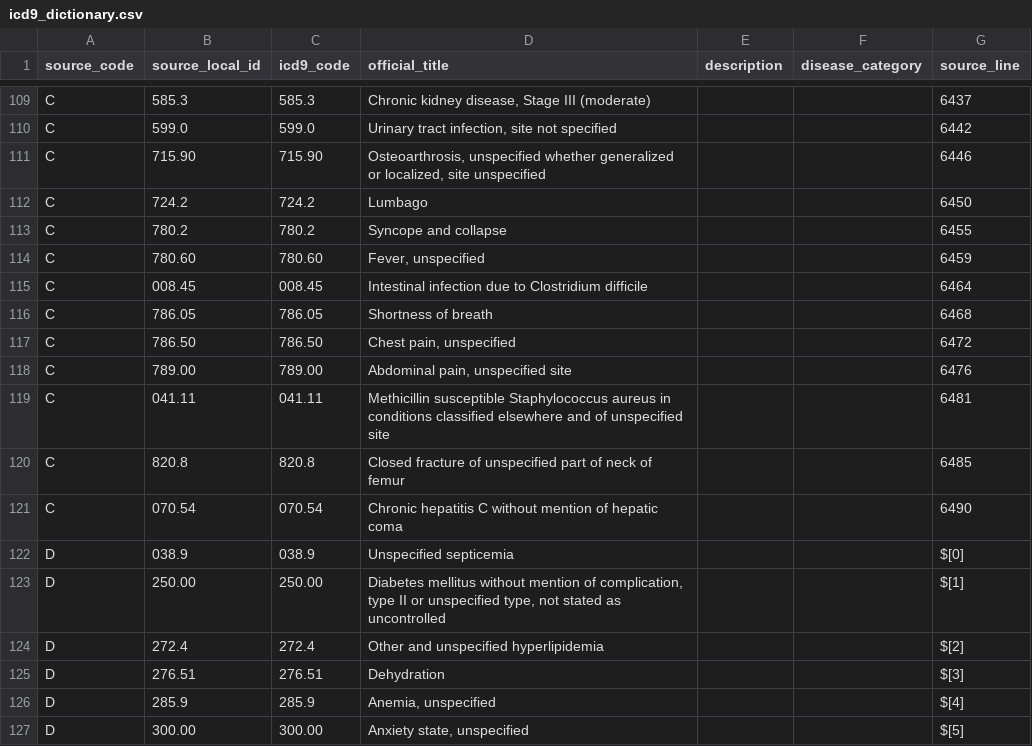
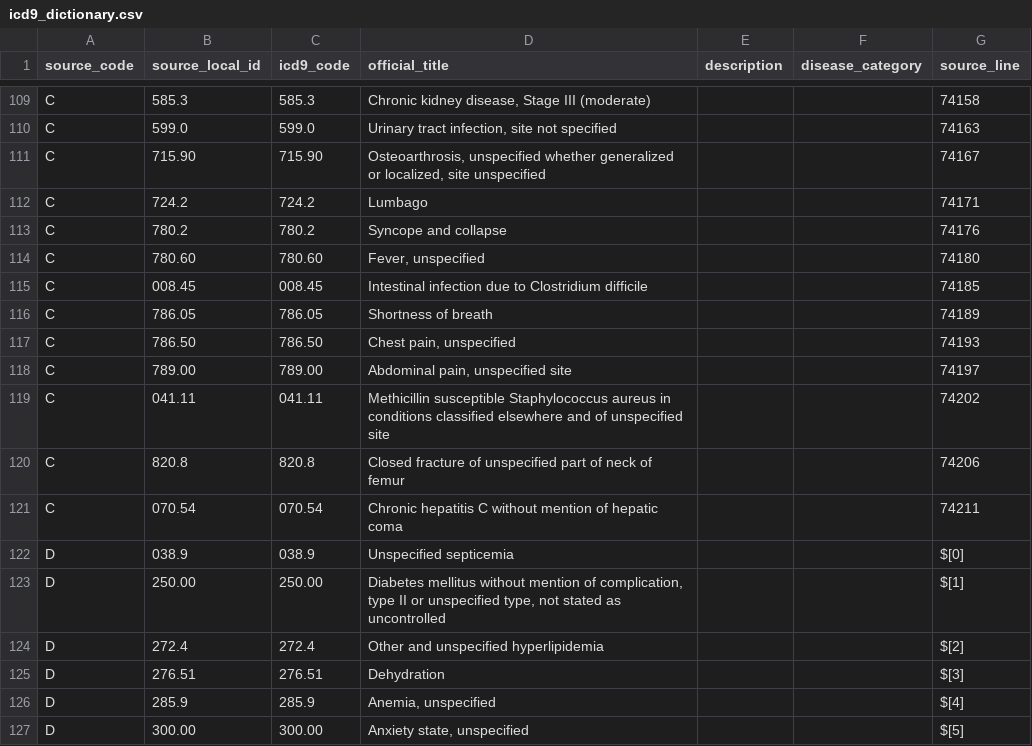
Before and after one commit to Sayf-01/Hospital-Management-System, a CSV file: data/clean/icd9_dictionary.csv, drawn as a sheet; only a part is shown, gaps mark what is left out; the diff covers the shown part only; the diff names each change by its address in the sheet, - before the commit and + after, or states it on an @@ line.

```diff
--- a/data/clean/icd9_dictionary.csv
+++ b/data/clean/icd9_dictionary.csv
-G109 (source_line): 6437
+G109 (source_line): 74158
-G110 (source_line): 6442
+G110 (source_line): 74163
-G111 (source_line): 6446
+G111 (source_line): 74167
-G112 (source_line): 6450
+G112 (source_line): 74171
-G113 (source_line): 6455
+G113 (source_line): 74176
-G114 (source_line): 6459
+G114 (source_line): 74180
-G115 (source_line): 6464
+G115 (source_line): 74185
-G116 (source_line): 6468
+G116 (source_line): 74189
-G117 (source_line): 6472
+G117 (source_line): 74193
-G118 (source_line): 6476
+G118 (source_line): 74197
-G119 (source_line): 6481
+G119 (source_line): 74202
-G120 (source_line): 6485
+G120 (source_line): 74206
-G121 (source_line): 6490
+G121 (source_line): 74211
```
Also changed, not shown: 27 edited cells elsewhere in this file, data/clean/hospital_units.csv, reports/cleaning_examples.csv, 25 other files.
